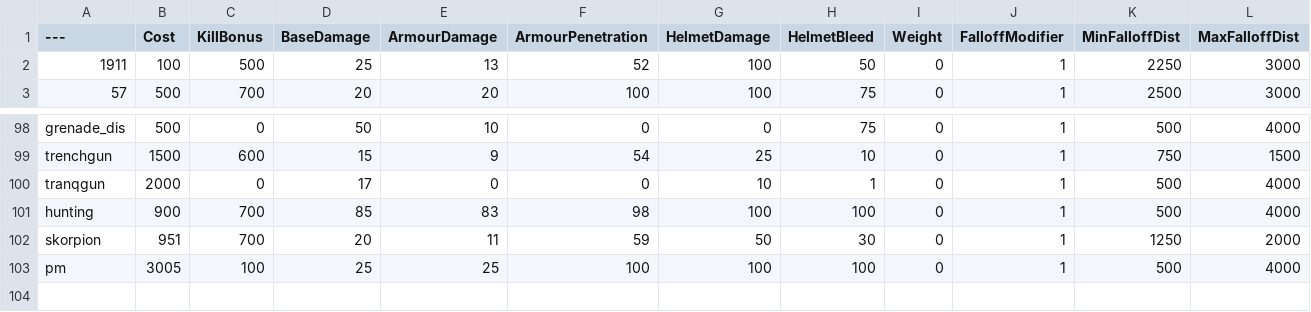
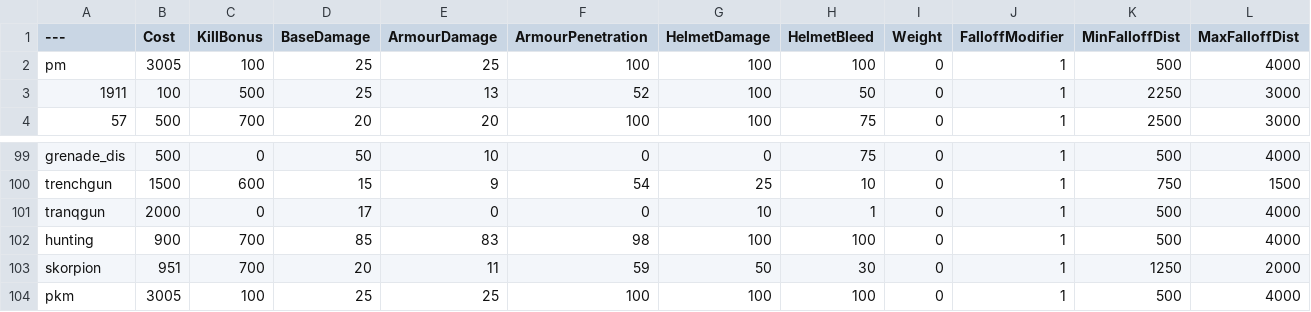
Before and after one commit to Mafuyu03/BalancingTable, a CSV file: BalancingTable.csv, drawn as a sheet; only a part is shown, gaps mark what is left out.

Commit message:
Update BalancingTable.csv

```diff
--- a/BalancingTable.csv
+++ b/BalancingTable.csv
@@ -1,2 +1,3 @@
 ---,Cost,KillBonus,BaseDamage,ArmourDamage,ArmourPenetration,HelmetDamage,HelmetBleed,Weight,FalloffModifier,MinFalloffDist,MaxFalloffDist
+pm,3005,100,25,25,100,100,100,0,1,500,4000
 1911,100,500,25,13,52,100,50,0,1,2250,3000
@@ -102,2 +103,2 @@ hunting,900,700,85,83,98,100,100,0,1,500,4000
 skorpion,951,700,20,11,59,50,30,0,1,1250,2000
-pm,3005,100,25,25,100,100,100,0,1,500,4000
+pkm,3005,100,25,25,100,100,100,0,1,500,4000
```
